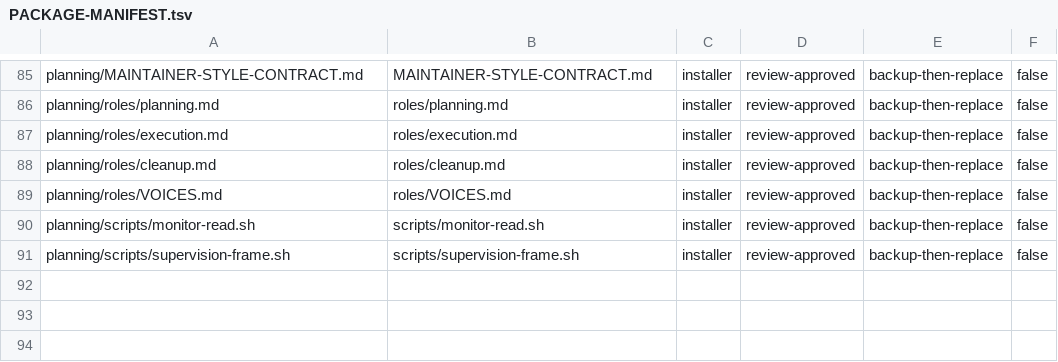
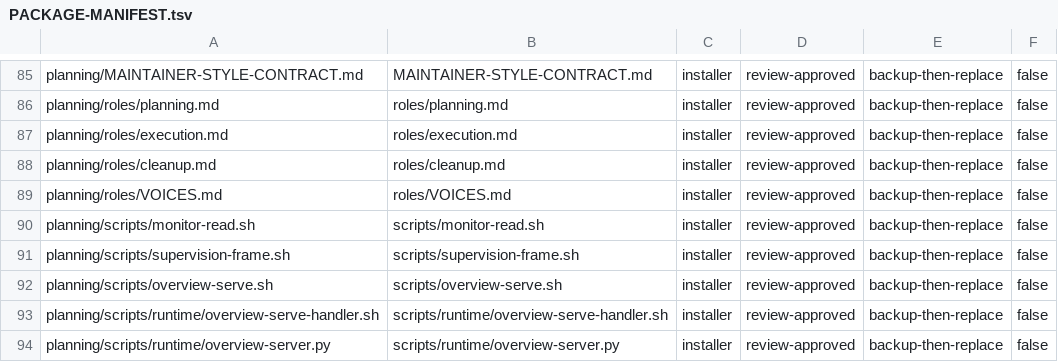
Before and after one commit to tschallacka/ai-skills, a TSV file: planning/PACKAGE-MANIFEST.tsv, drawn as a sheet; only a part is shown, gaps mark what is left out; the diff names each change by its address in the sheet, - before the commit and + after, or states it on an @@ line.

Commit message:
planning: overview-serve.sh with python3 HTTP tier, registration, and baseline-of-two reviews (T43a, T43c, T43e)

```diff
--- a/planning/PACKAGE-MANIFEST.tsv
+++ b/planning/PACKAGE-MANIFEST.tsv
+row 92: planning/scripts/overview-serve.sh | scripts/overview-serve.sh | installer | review-approved | backup-then-replace | false
+row 93: planning/scripts/runtime/overview-serve-handler.sh | scripts/runtime/overview-serve-handler.sh | installer | review-approved | backup-then-replace | false
+row 94: planning/scripts/runtime/overview-server.py | scripts/runtime/overview-server.py | installer | review-approved | backup-then-replace | false
```
Also changed, not shown: planning/PACKAGE-MAP.tsv, 7 other files.
